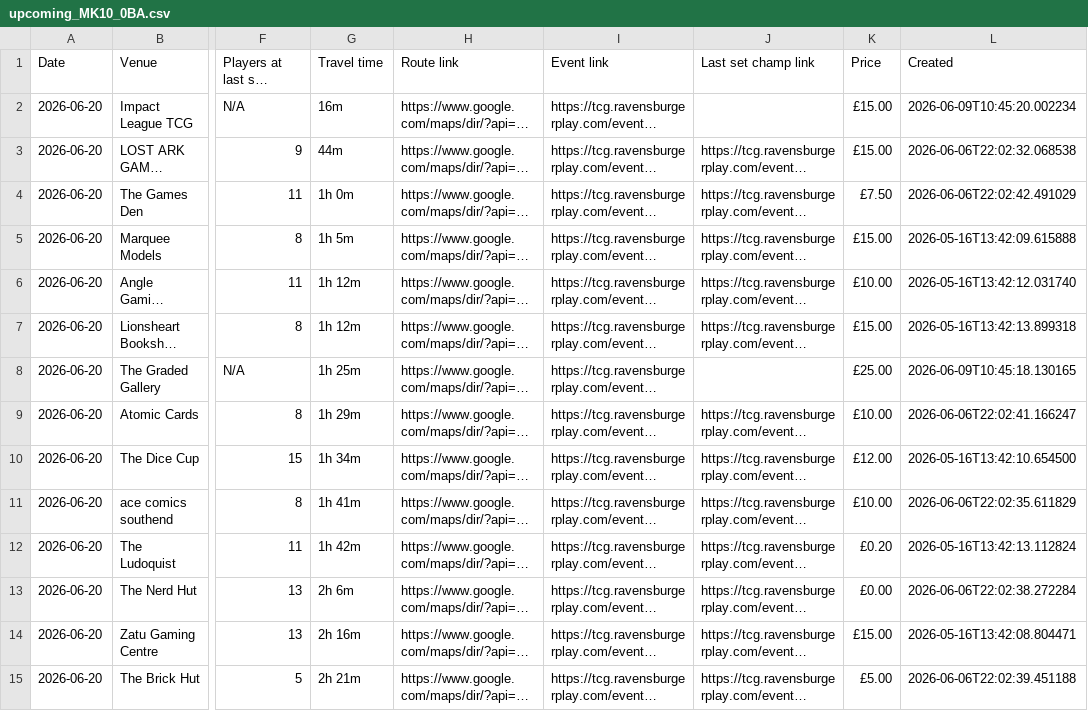
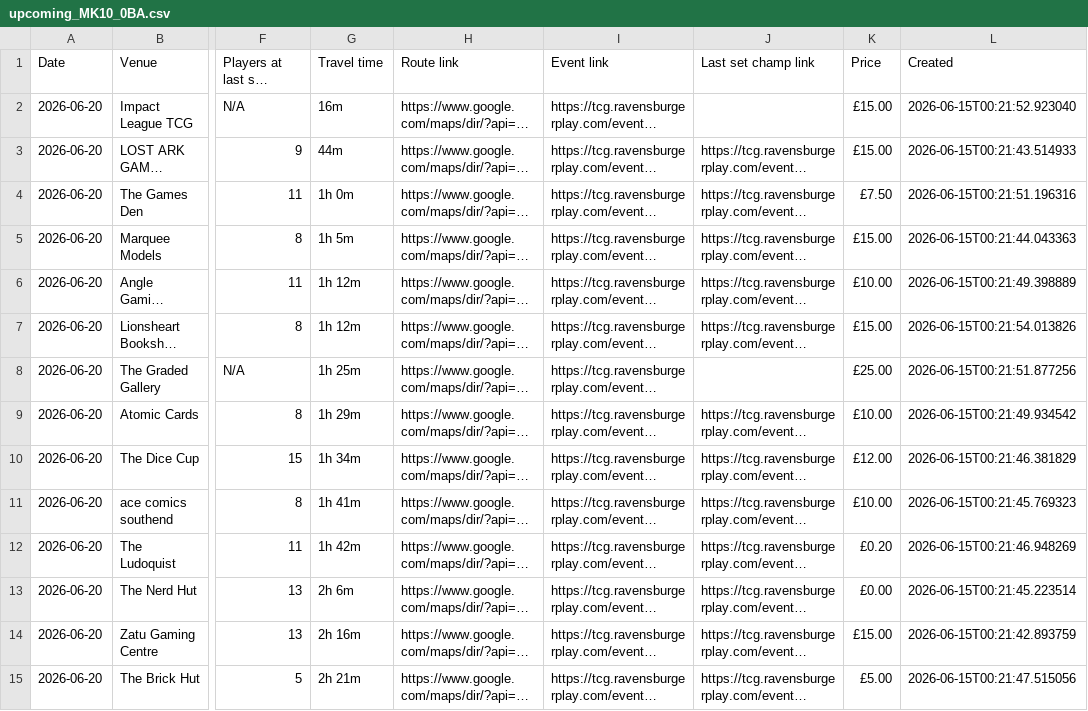
Before and after one commit to 5uperdan/playhub-upcoming-set-champs-web-ui, a CSV file: docs/upcoming_MK10_0BA.csv, drawn as a sheet; only a part is shown, gaps mark what is left out; long unchanged cells end in …; the diff covers the shown part only; the diff names each change by its address in the sheet, - before the commit and + after, or states it on an @@ line.

```diff
--- a/docs/upcoming_MK10_0BA.csv
+++ b/docs/upcoming_MK10_0BA.csv
-L2 (Created): 2026-06-09T10:45:20.002234
+L2 (Created): 2026-06-15T00:21:52.923040
-L3 (Created): 2026-06-06T22:02:32.068538
+L3 (Created): 2026-06-15T00:21:43.514933
-L4 (Created): 2026-06-06T22:02:42.491029
+L4 (Created): 2026-06-15T00:21:51.196316
-L5 (Created): 2026-05-16T13:42:09.615888
+L5 (Created): 2026-06-15T00:21:44.043363
-L6 (Created): 2026-05-16T13:42:12.031740
+L6 (Created): 2026-06-15T00:21:49.398889
-L7 (Created): 2026-05-16T13:42:13.899318
+L7 (Created): 2026-06-15T00:21:54.013826
-L8 (Created): 2026-06-09T10:45:18.130165
+L8 (Created): 2026-06-15T00:21:51.877256
-L9 (Created): 2026-06-06T22:02:41.166247
+L9 (Created): 2026-06-15T00:21:49.934542
-L10 (Created): 2026-05-16T13:42:10.654500
+L10 (Created): 2026-06-15T00:21:46.381829
-L11 (Created): 2026-06-06T22:02:35.611829
+L11 (Created): 2026-06-15T00:21:45.769323
-L12 (Created): 2026-05-16T13:42:13.112824
+L12 (Created): 2026-06-15T00:21:46.948269
-L13 (Created): 2026-06-06T22:02:38.272284
+L13 (Created): 2026-06-15T00:21:45.223514
-L14 (Created): 2026-05-16T13:42:08.804471
+L14 (Created): 2026-06-15T00:21:42.893759
-L15 (Created): 2026-06-06T22:02:39.451188
+L15 (Created): 2026-06-15T00:21:47.515056
```
Also changed, not shown: 3 added rows, 2 removed rows and 103 edited cells elsewhere in this file, docs/upcoming_DA13_9DJ.csv, docs/upcoming_HP21_8LT.csv, 7 other files.
